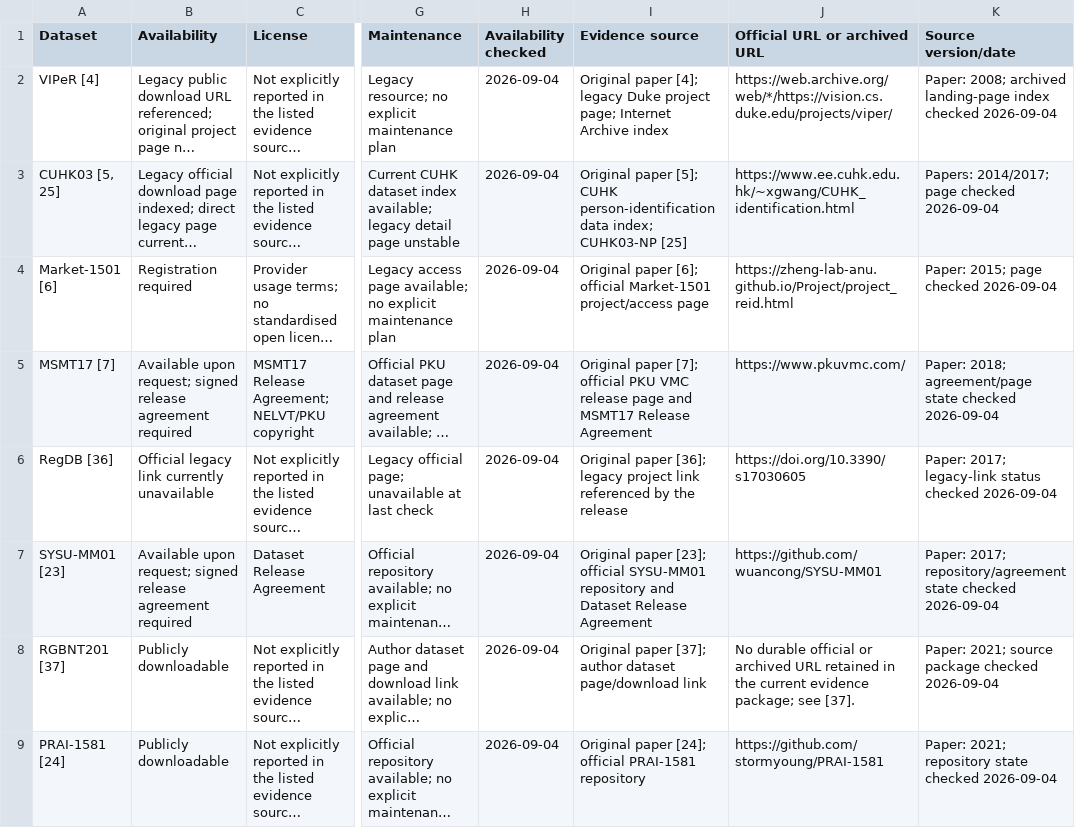
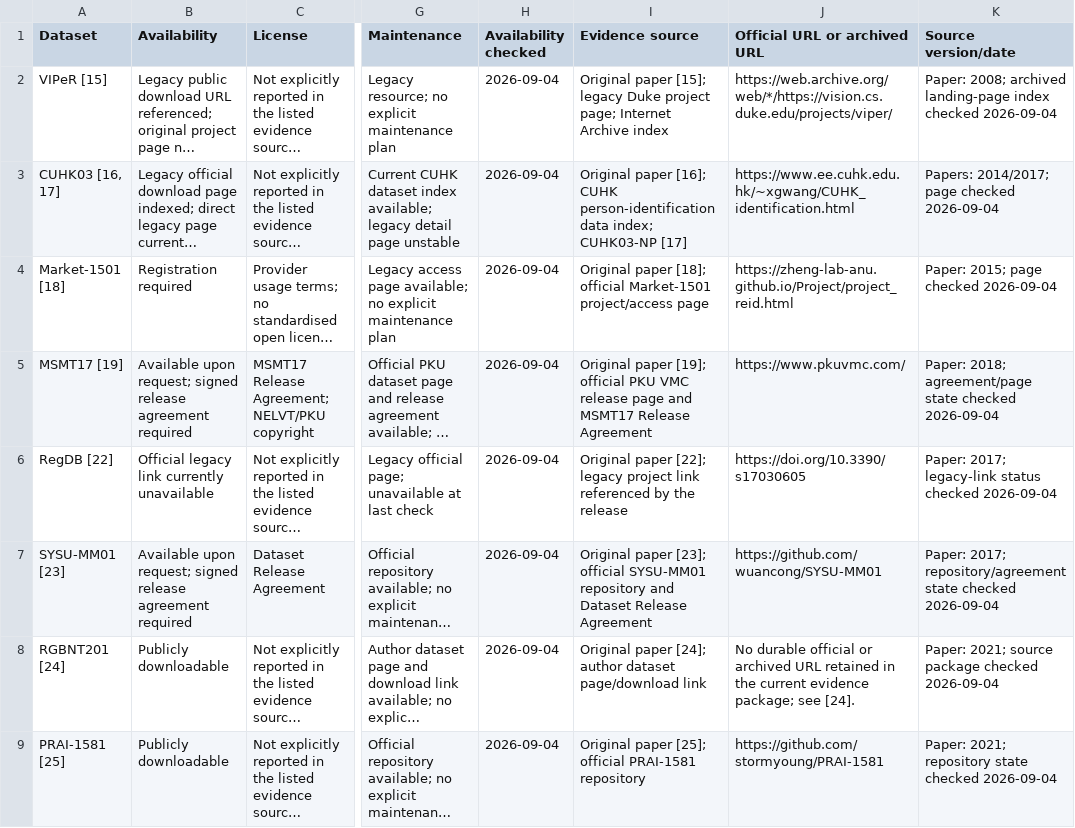
Before and after one commit to Trans1010/person-reid-datasets-methods-protocols, a CSV file: tables/appendix-c-availability-ethics.csv, drawn as a sheet; only a part is shown, gaps mark what is left out; long unchanged cells end in …; the diff covers the shown part only; the diff names each change by its address in the sheet, - before the commit and + after, or states it on an @@ line.

```diff
--- a/tables/appendix-c-availability-ethics.csv
+++ b/tables/appendix-c-availability-ethics.csv
-A2 (Dataset): VIPeR [4]
+A2 (Dataset): VIPeR [15]
-I2 (Evidence source): Original paper [4]; legacy Duke…
+I2 (Evidence source): Original paper [15]; legacy Duke…
-A3 (Dataset): CUHK03 [5, 25]
+A3 (Dataset): CUHK03 [16, 17]
-I3 (Evidence source): Original paper [5]; CUHK person-identification data index; CUHK03-NP [25]
+I3 (Evidence source): Original paper [16]; CUHK person-identification data index; CUHK03-NP [17]
-A4 (Dataset): Market-1501 [6]
+A4 (Dataset): Market-1501 [18]
-I4 (Evidence source): Original paper [6]; official Market-1501…
+I4 (Evidence source): Original paper [18]; official Market-1501…
-A5 (Dataset): MSMT17 [7]
+A5 (Dataset): MSMT17 [19]
-I5 (Evidence source): Original paper [7]; official PKU…
+I5 (Evidence source): Original paper [19]; official PKU…
-A6 (Dataset): RegDB [36]
+A6 (Dataset): RegDB [22]
-I6 (Evidence source): Original paper [36]; legacy project…
+I6 (Evidence source): Original paper [22]; legacy project…
-A8 (Dataset): RGBNT201 [37]
+A8 (Dataset): RGBNT201 [24]
-I8 (Evidence source): Original paper [37]; author dataset…
+I8 (Evidence source): Original paper [24]; author dataset…
-J8 (Official URL or archived URL): …package; see [37].
+J8 (Official URL or archived URL): …package; see [24].
-A9 (Dataset): PRAI-1581 [24]
+A9 (Dataset): PRAI-1581 [25]
-I9 (Evidence source): Original paper [24]; official PRAI-1581…
+I9 (Evidence source): Original paper [25]; official PRAI-1581…
```
Also changed, not shown: 58 edited cells elsewhere in this file, evidence/source-manifest.csv, tables/appendix-a-datasets.csv, 13 other files.
